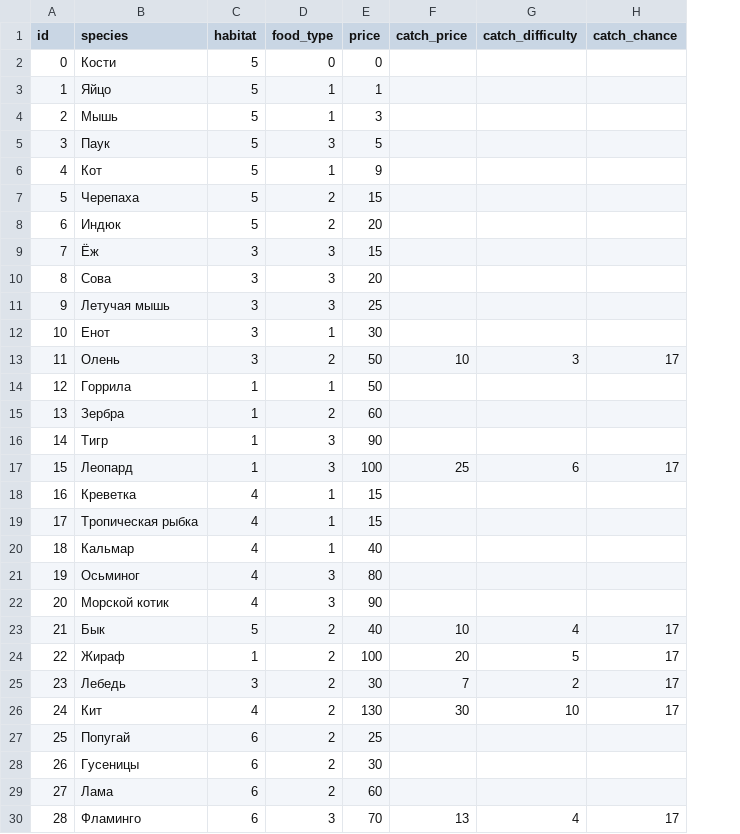
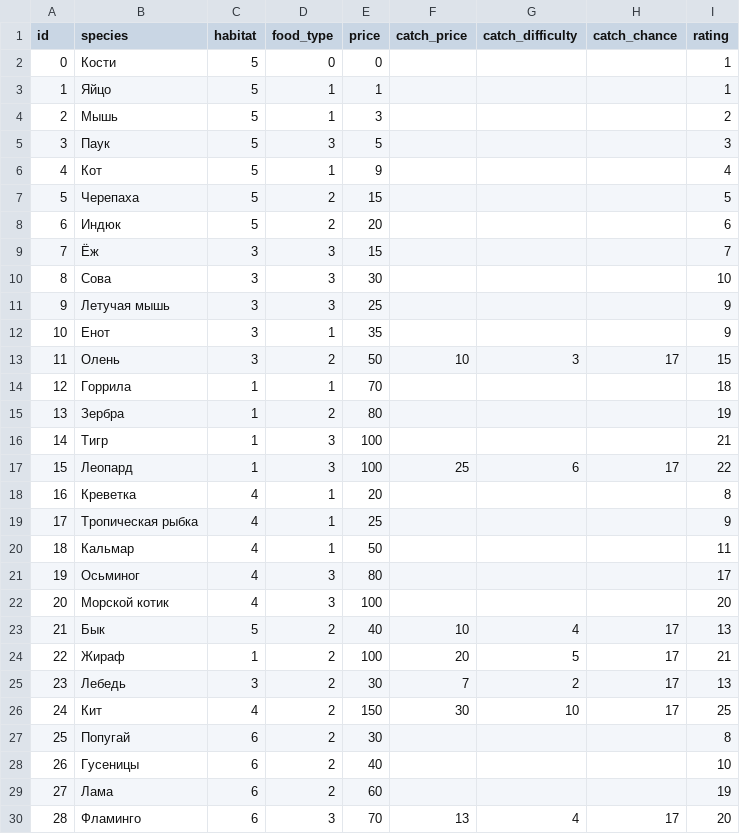
Before and after one commit to porodem/amzzoo, a CSV file: animals.csv, drawn as a sheet; only a part is shown; the diff covers the shown part only; the diff names each change by its address in the sheet, - before the commit and + after, or states it on an @@ line.

Commit message:
fix rating update

```diff
--- a/animals.csv
+++ b/animals.csv
+column I (rating), rows 2-30: 1 | 1 | 2 | 3 | 4 | 5 | 6 | 7 | 10 | 9 | 9 | 15 | 18 | 19 | 21 | 22 | 8 | 9 | 11 | 17 | 20 | 13 | 21 | 13 | 25 | 8 | 10 | 19 | 20
-E10 (price): 20
+E10 (price): 30
-E12 (price): 30
+E12 (price): 35
-E14 (price): 50
+E14 (price): 70
-E15 (price): 60
+E15 (price): 80
-E16 (price): 90
+E16 (price): 100
-E18 (price): 15
+E18 (price): 20
-E19 (price): 15
+E19 (price): 25
-E20 (price): 40
+E20 (price): 50
-E22 (price): 90
+E22 (price): 100
-E26 (price): 130
+E26 (price): 150
-E27 (price): 25
+E27 (price): 30
-E28 (price): 30
+E28 (price): 40
```
Also changed, not shown: 1 edited cell elsewhere in this file, 3 other files.
